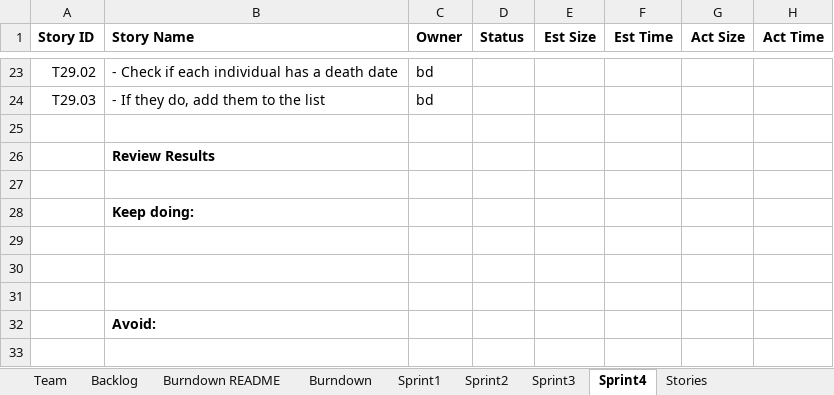
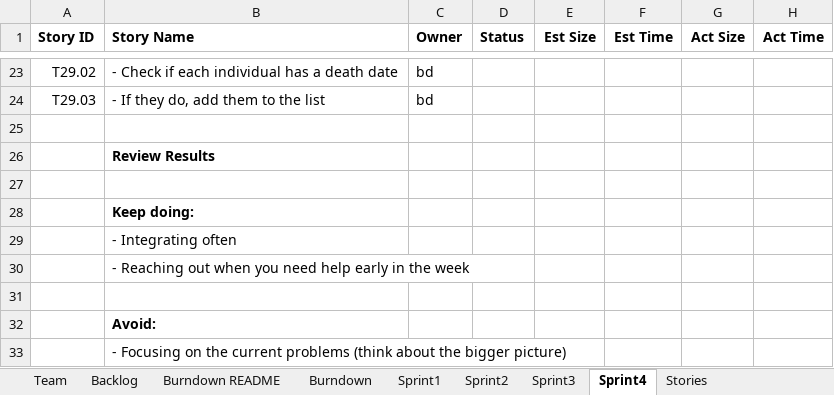
Before and after one commit to anishashin/SSW-555-Project, an Excel workbook: TeamAnishaBrittanyReport.xlsx, sheet Sprint4, drawn as a sheet; only a part is shown, gaps mark what is left out; values as stored, in another font and other column widths than the file's, no borders; rows hold the shown columns only; the diff covers the shown part only; the diff names each change by its address in the sheet, - before the commit and + after, or states it on an @@ line.

```diff
--- a/TeamAnishaBrittanyReport.xlsx (sheet Sprint4)
+++ b/TeamAnishaBrittanyReport.xlsx (sheet Sprint4)
-B29 (Story Name): (empty)
+B29 (Story Name): - Integrating often
-B30 (Story Name): (empty)
+B30 (Story Name): - Reaching out when you need help early in the week
+row 33:  | - Focusing on the current problems (think about the bigger picture)
```
Also changed, not shown: 40 edited cells elsewhere in this sheet, sheet Backlog, sheet Burndown.
